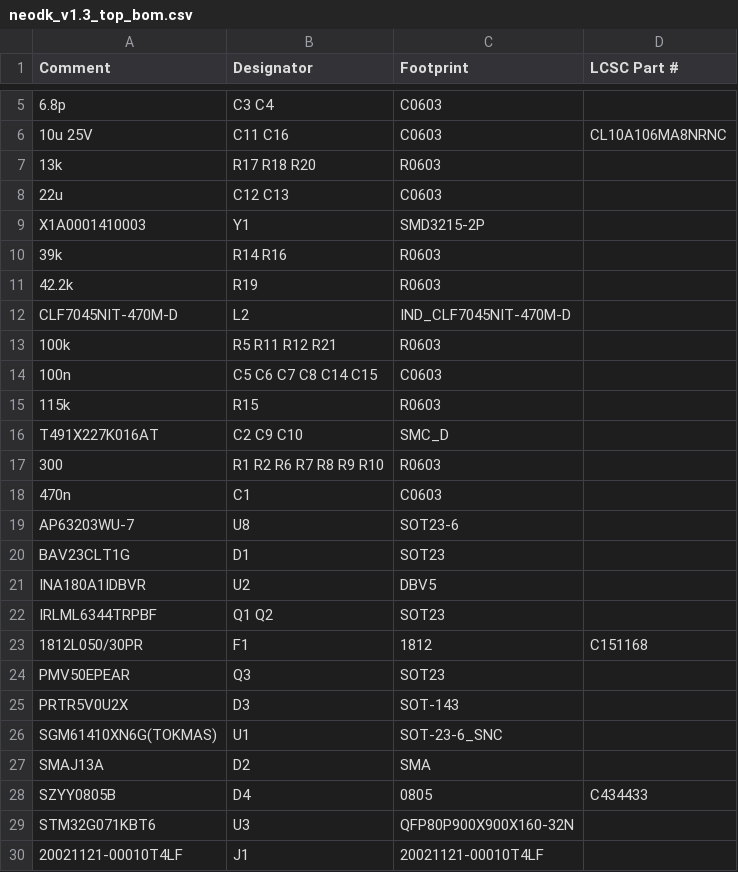
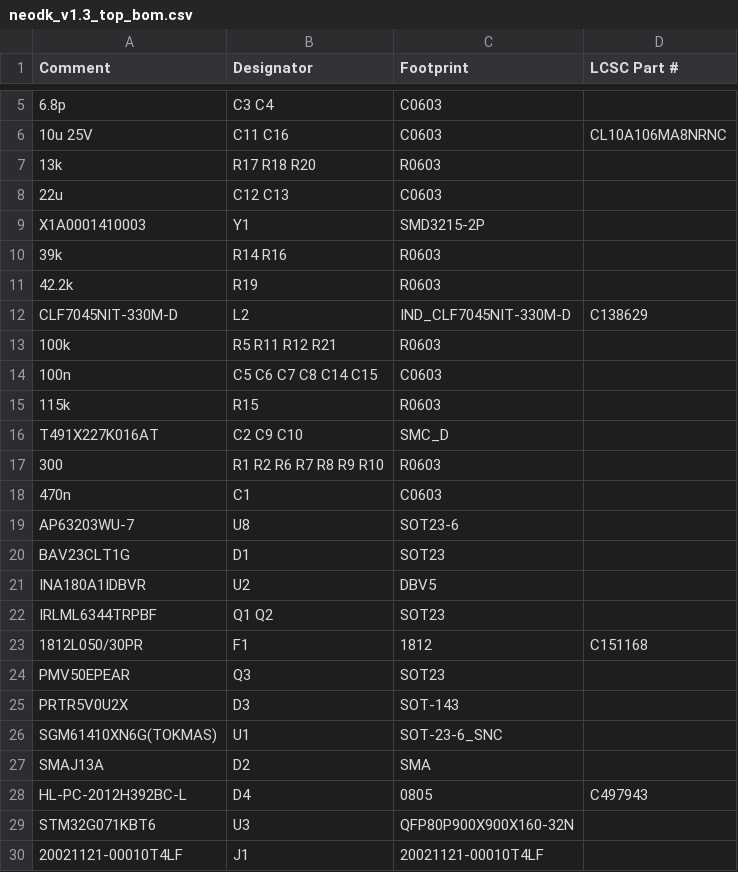
Before and after one commit to Onwrikbaar/NeoDK, a CSV file: JLCPCB_prod/neodk_v1.3_top_bom.csv, drawn as a sheet; only a part is shown, gaps mark what is left out; the diff names each change by its address in the sheet, - before the commit and + after, or states it on an @@ line.

Commit message:
Updated BoM for availability.

```diff
--- a/JLCPCB_prod/neodk_v1.3_top_bom.csv
+++ b/JLCPCB_prod/neodk_v1.3_top_bom.csv
-A12 (Comment): CLF7045NIT-470M-D
+A12 (Comment): CLF7045NIT-330M-D
-C12 (Footprint): IND_CLF7045NIT-470M-D
+C12 (Footprint): IND_CLF7045NIT-330M-D
-D12 (LCSC Part #): (empty)
+D12 (LCSC Part #): C138629
-A28 (Comment): SZYY0805B
+A28 (Comment): HL-PC-2012H392BC-L
-D28 (LCSC Part #): C434433
+D28 (LCSC Part #): C497943
```
